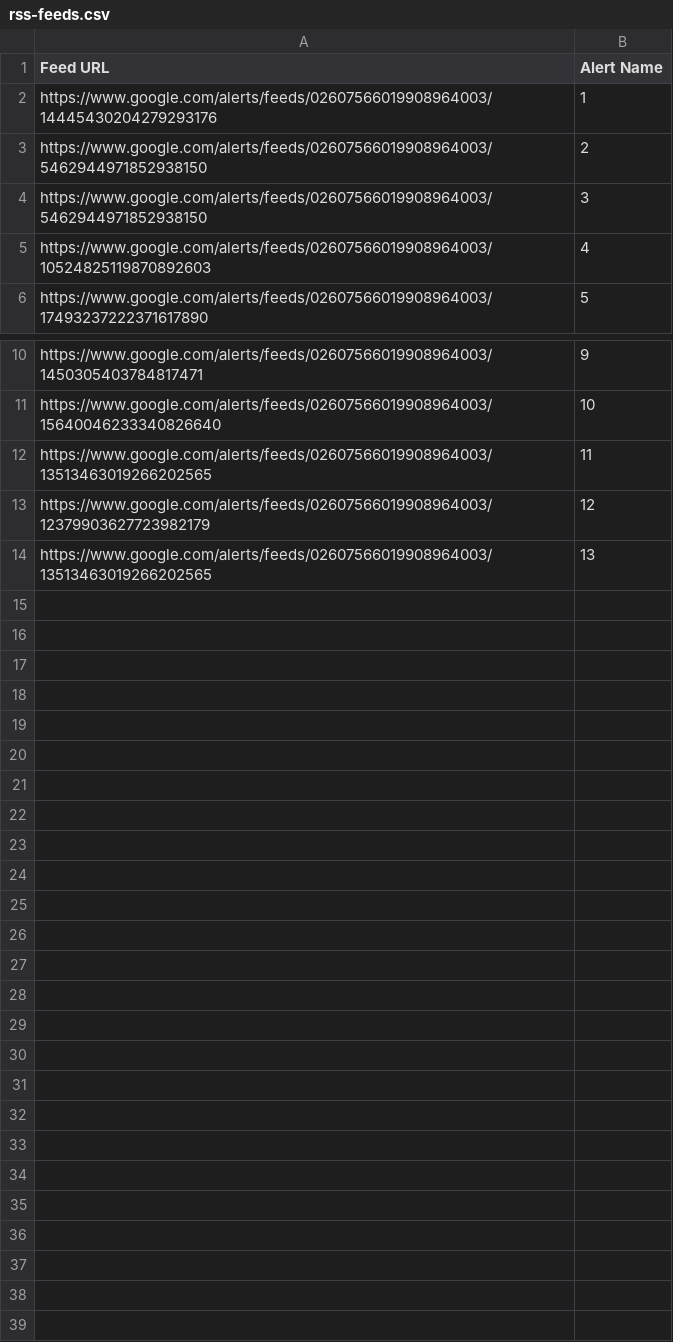
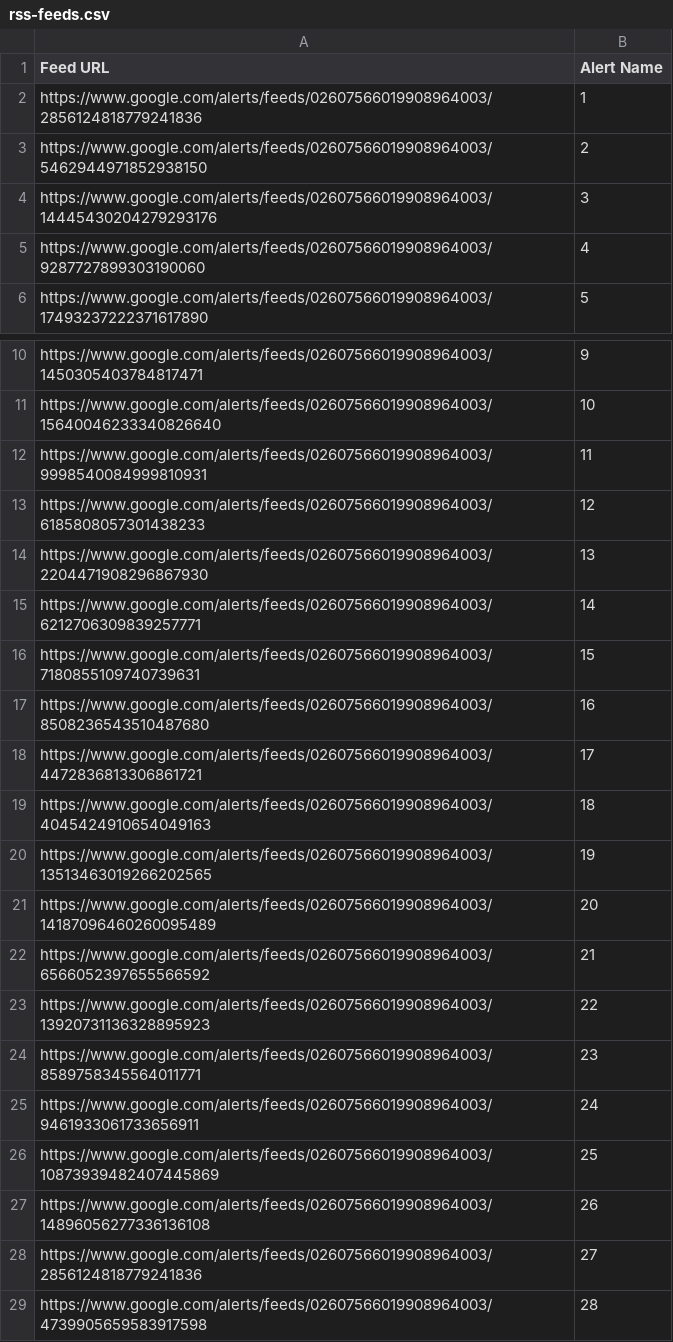
Before and after one commit to ParksDivision/google_alerts_ai_filter, a CSV file: rss-feeds.csv, drawn as a sheet; only a part is shown, gaps mark what is left out.

Commit message:
updated RSS feeds

```diff
--- a/rss-feeds.csv
+++ b/rss-feeds.csv
@@ -1,6 +1,6 @@
 Feed URL,Alert Name
-https://www.google.com/alerts/feeds/02607566019908964003/14445430204279293176, 1
+https://www.google.com/alerts/feeds/02607566019908964003/2856124818779241836, 1
 https://www.google.com/alerts/feeds/02607566019908964003/5462944971852938150, 2
-https://www.google.com/alerts/feeds/02607566019908964003/5462944971852938150, 3
-https://www.google.com/alerts/feeds/02607566019908964003/10524825119870892603, 4
+https://www.google.com/alerts/feeds/02607566019908964003/14445430204279293176, 3
+https://www.google.com/alerts/feeds/02607566019908964003/9287727899303190060, 4
 https://www.google.com/alerts/feeds/02607566019908964003/17493237222371617890, 5
@@ -11,4 +11,19 @@ https://www.google.com/alerts/feeds/02607566019908964003/1450305403784817471, 9
 https://www.google.com/alerts/feeds/02607566019908964003/15640046233340826640, 10
-https://www.google.com/alerts/feeds/02607566019908964003/13513463019266202565, 11
-https://www.google.com/alerts/feeds/02607566019908964003/12379903627723982179, 12
-https://www.google.com/alerts/feeds/02607566019908964003/13513463019266202565, 13
+https://www.google.com/alerts/feeds/02607566019908964003/9998540084999810931, 11
+https://www.google.com/alerts/feeds/02607566019908964003/6185808057301438233, 12
+https://www.google.com/alerts/feeds/02607566019908964003/2204471908296867930, 13
+https://www.google.com/alerts/feeds/02607566019908964003/6212706309839257771, 14
+https://www.google.com/alerts/feeds/02607566019908964003/7180855109740739631, 15
+https://www.google.com/alerts/feeds/02607566019908964003/8508236543510487680, 16
+https://www.google.com/alerts/feeds/02607566019908964003/4472836813306861721, 17
+https://www.google.com/alerts/feeds/02607566019908964003/4045424910654049163, 18
+https://www.google.com/alerts/feeds/02607566019908964003/13513463019266202565, 19
+https://www.google.com/alerts/feeds/02607566019908964003/14187096460260095489, 20
+https://www.google.com/alerts/feeds/02607566019908964003/6566052397655566592, 21
+https://www.google.com/alerts/feeds/02607566019908964003/13920731136328895923, 22
+https://www.google.com/alerts/feeds/02607566019908964003/8589758345564011771, 23
+https://www.google.com/alerts/feeds/02607566019908964003/9461933061733656911, 24
+https://www.google.com/alerts/feeds/02607566019908964003/10873939482407445869, 25
+https://www.google.com/alerts/feeds/02607566019908964003/14896056277336136108, 26
+https://www.google.com/alerts/feeds/02607566019908964003/2856124818779241836, 27
+https://www.google.com/alerts/feeds/02607566019908964003/4739905659583917598, 28
```
Also changed, not shown: 14 other files.
